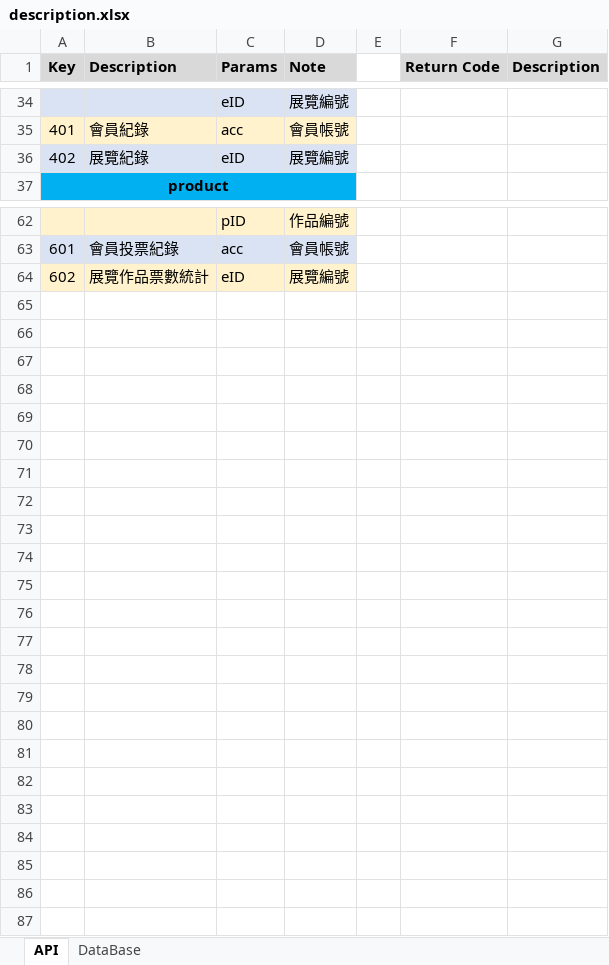
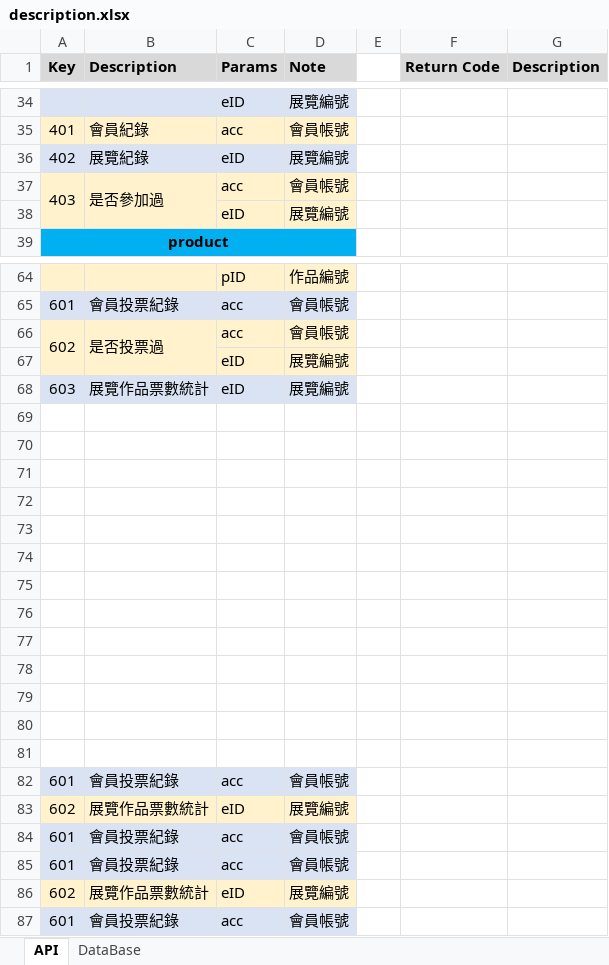
Before and after one commit to GNYAR/Exhibition, an Excel workbook: api/description.xlsx, sheet API, drawn as a sheet; only a part is shown, gaps mark what is left out; values as stored, in another font and other column widths than the file's, no borders; the diff names each change by its address in the sheet, - before the commit and + after, or states it on an @@ line.

```diff
--- a/api/description.xlsx (sheet API)
+++ b/api/description.xlsx (sheet API)
+row 37: 403 | 是否參加過 | acc | 會員帳號
+row 38:  |  | eID | 展覽編號
+row 66: 602 | 是否投票過 | acc | 會員帳號
+row 67:  |  | eID | 展覽編號
+row 68: 603 | 展覽作品票數統計 | eID | 展覽編號
+row 69: (empty)
+row 70: (empty)
+row 71: (empty)
+row 72: (empty)
+row 73: (empty)
+row 74: (empty)
+row 75: (empty)
+row 76: (empty)
+row 77: (empty)
+row 78: (empty)
+row 79: (empty)
+row 80: (empty)
+row 81: (empty)
+row 82: 601 | 會員投票紀錄 | acc | 會員帳號
+row 84: 601 | 會員投票紀錄 | acc | 會員帳號
+row 85: 601 | 會員投票紀錄 | acc | 會員帳號
+row 86: 602 | 展覽作品票數統計 | eID | 展覽編號
+row 87: 601 | 會員投票紀錄 | acc | 會員帳號
```
Also changed, not shown: 6 other files.
